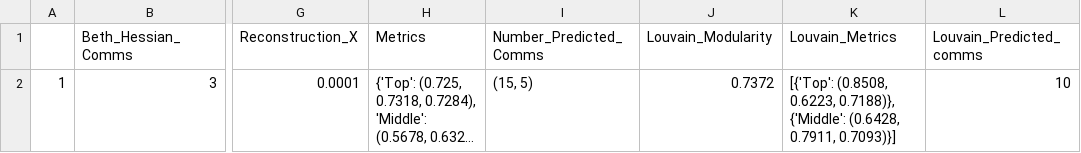
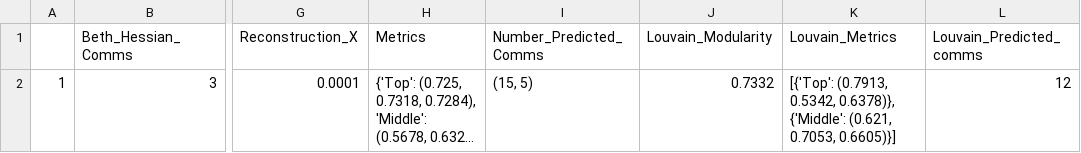
Before and after one commit to audreyfulab/HGRN_repo_fork, a CSV file: Reports/Report_4_15_2024/example4_output/Simulation_Results_A_ingraph_true.csv, drawn as a sheet; only a part is shown, gaps mark what is left out; long unchanged cells end in …; the diff names each change by its address in the sheet, - before the commit and + after, or states it on an @@ line.

```diff
--- a/Reports/Report_4_15_2024/example4_output/Simulation_Results_A_ingraph_true.csv
+++ b/Reports/Report_4_15_2024/example4_output/Simulation_Results_A_ingraph_true.csv
-J2 (Louvain_Modularity): 0.7372
+J2 (Louvain_Modularity): 0.7332
-K2 (Louvain_Metrics): [{'Top': (0.8508, 0.6223, 0.7188)}, {'Middle': (0.6428, 0.7911, 0.7093)}]
+K2 (Louvain_Metrics): [{'Top': (0.7913, 0.5342, 0.6378)}, {'Middle': (0.621, 0.7053, 0.6605)}]
-L2 (Louvain_Predicted_comms): 10
+L2 (Louvain_Predicted_comms): 12
```
Also changed, not shown: Reports/Report_4_15_2024/example4_output/best_iteration_toplayer_metrics.csv, Reports/Report_4_15_2024/example5_output/Simulation_Results_A_ingraph_true.csv, 34 other files.
